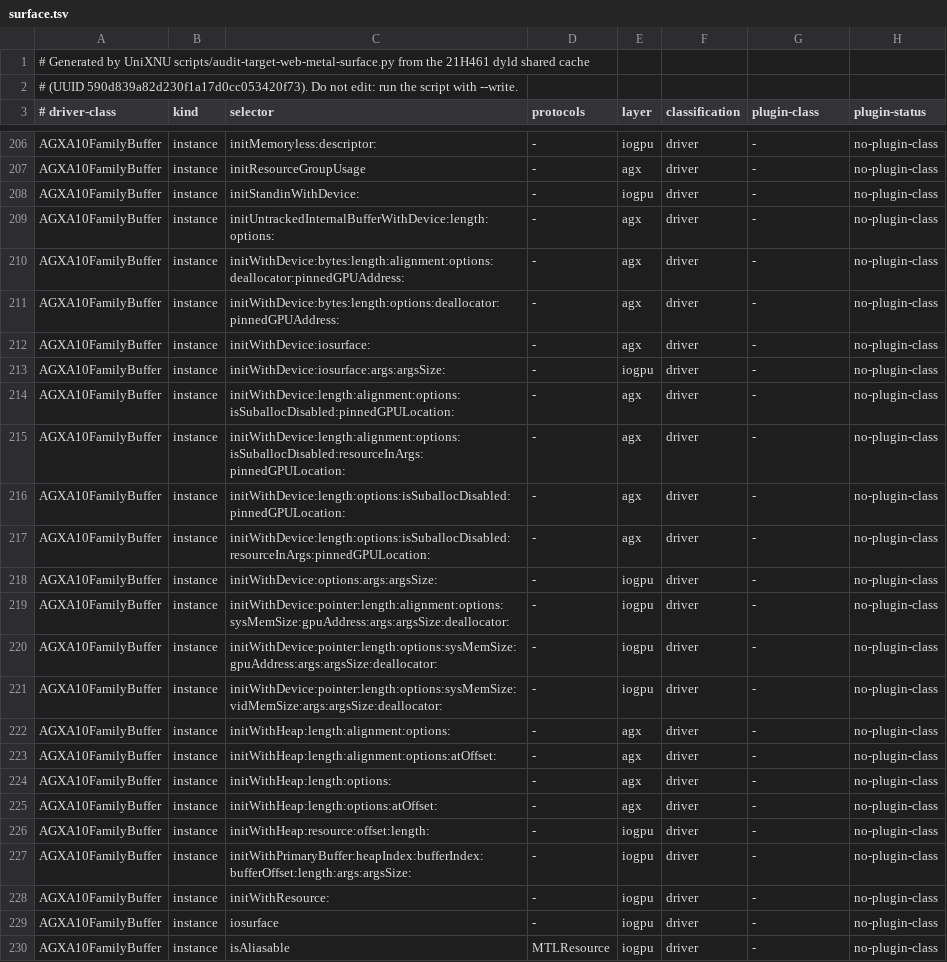
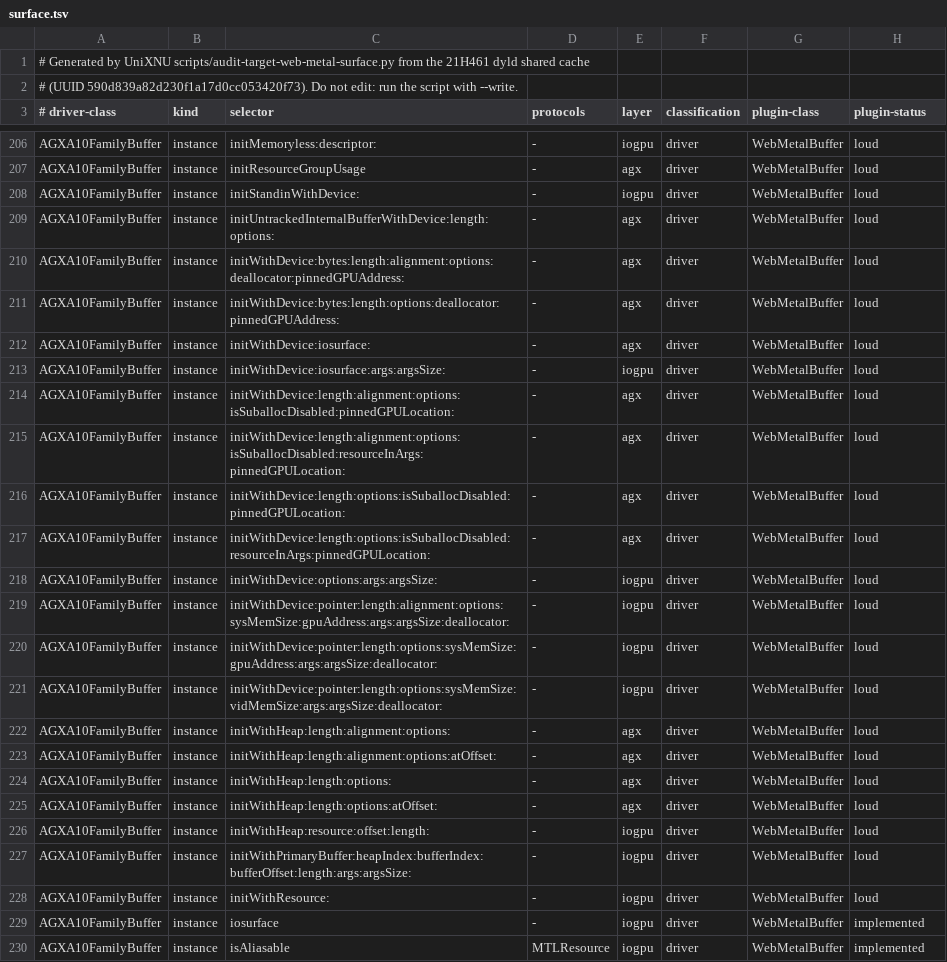
Before and after one commit to MovByte/WebMetal, a TSV file: guest/Generated/surface.tsv, drawn as a sheet; only a part is shown, gaps mark what is left out; the diff covers the shown part only; the diff names each change by its address in the sheet, - before the commit and + after, or states it on an @@ line.

Commit message:
feat(guest): create buffers as the A10X driver does
WebMetalBuffer stands in for AGXA10FamilyBuffer: the device creates
shared, private and no-copy buffers over the host executor, rounding to
the page size and sub-allocating small buffers as AGXBuffer does, and
the buffer answers its options, modes, allocated size, purgeable state,
labels and aliasing from IOGPUMetalResource's rules. The device's
currentAllocatedSize is the sum of its live allocations.

```diff
--- a/guest/Generated/surface.tsv
+++ b/guest/Generated/surface.tsv
-G206:G230 (plugin-class): -
+G206:G230 (plugin-class): WebMetalBuffer
-H206:H228 (plugin-status): no-plugin-class
+H206:H228 (plugin-status): loud
-H229:H230 (plugin-status): no-plugin-class
+H229:H230 (plugin-status): implemented
```
Also changed, not shown: 104 edited cells elsewhere in this file, 8 other files.
